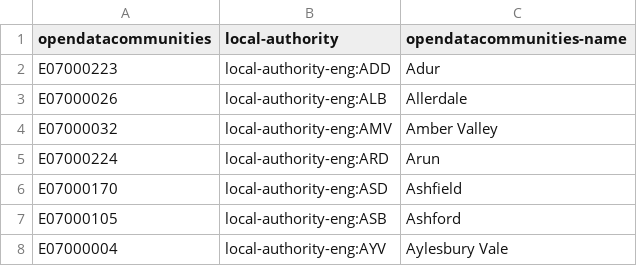
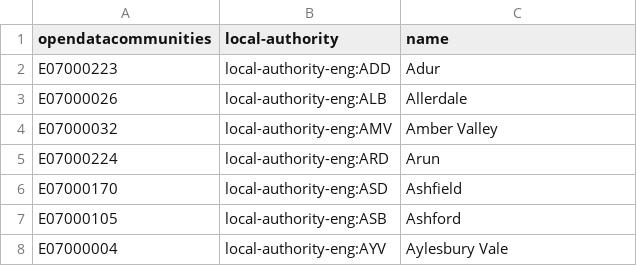
Before and after one commit to openregister/local-authority-data, a TSV file: maps/opendatacommunities.tsv, drawn as a sheet; only a part is shown.

Commit message:
Change header in mapping file

```diff
--- a/maps/opendatacommunities.tsv
+++ b/maps/opendatacommunities.tsv
@@ -1,2 +1,2 @@
-opendatacommunities	local-authority	opendatacommunities-name
+opendatacommunities	local-authority	name
 E07000223	local-authority-eng:ADD	Adur
```
